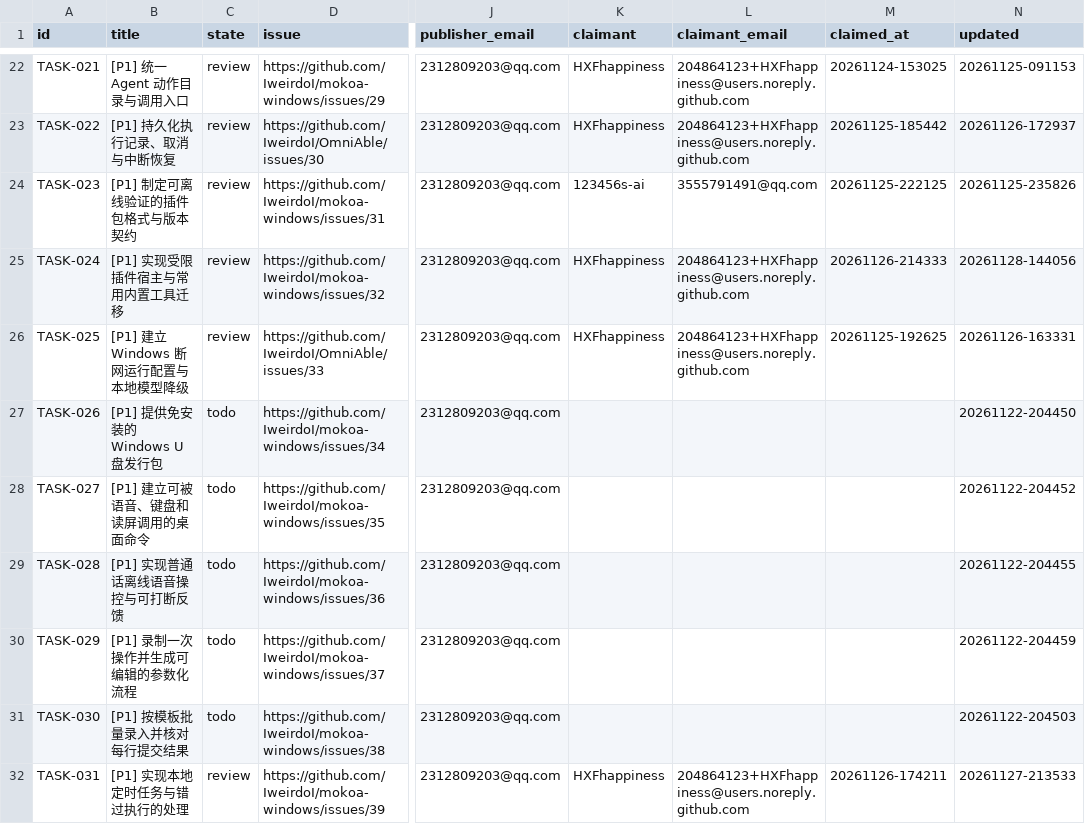
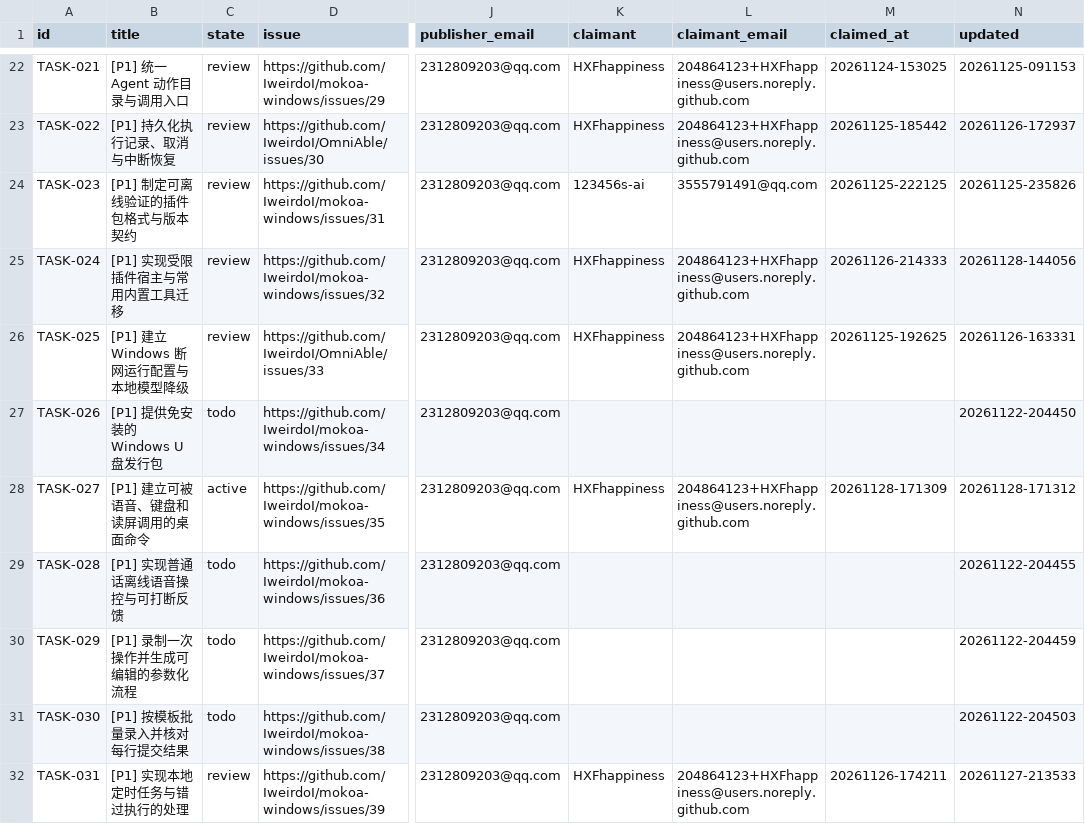
Before and after one commit to IweirdoI/OmniAble, a CSV file: .clerk/data/tasks.csv, drawn as a sheet; only a part is shown, gaps mark what is left out; the diff names each change by its address in the sheet, - before the commit and + after, or states it on an @@ line.

```diff
--- a/.clerk/data/tasks.csv
+++ b/.clerk/data/tasks.csv
-C28 (state): todo
+C28 (state): active
-K28 (claimant): (empty)
+K28 (claimant): HXFhappiness
-L28 (claimant_email): (empty)
+L28 (claimant_email): 204864123+HXFhappiness@users.noreply.github.com
-M28 (claimed_at): (empty)
+M28 (claimed_at): 20261128-171309
-N28 (updated): 20261122-204452
+N28 (updated): 20261128-171312
```
Also changed, not shown: .clerk/seal/seal.csv, 7 other files.
